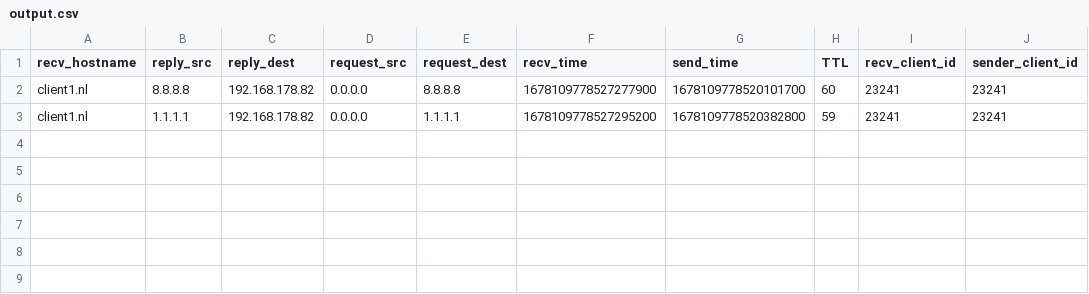
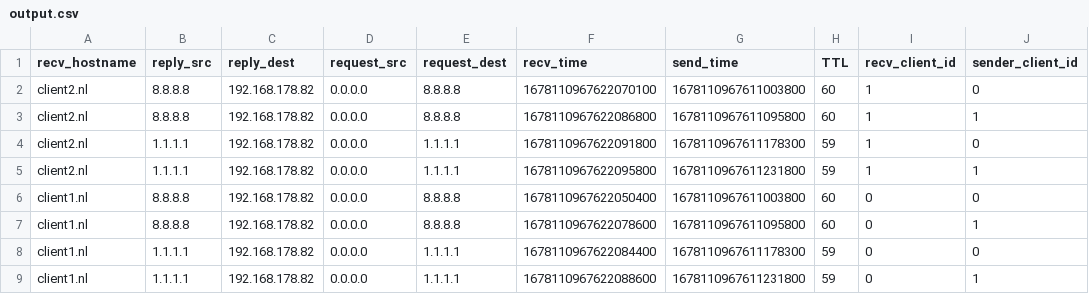
Before and after one commit to rhendriks/MAnycastR, a CSV file: data/output.csv, drawn as a sheet.

Commit message:
Implemented the assigning of unique client_ids at the controller server

```diff
--- a/data/output.csv
+++ b/data/output.csv
@@ -1,3 +1,9 @@
 recv_hostname,reply_src,reply_dest,request_src,request_dest,recv_time,send_time,TTL,recv_client_id,sender_client_id
-client1.nl,8.8.8.8,192.168.178.82,0.0.0.0,8.8.8.8,1678109778527277900,1678109778520101700,60,23241,23241
-client1.nl,1.1.1.1,192.168.178.82,0.0.0.0,1.1.1.1,1678109778527295200,1678109778520382800,59,23241,23241
+client2.nl,8.8.8.8,192.168.178.82,0.0.0.0,8.8.8.8,1678110967622070100,1678110967611003800,60,1,0
+client2.nl,8.8.8.8,192.168.178.82,0.0.0.0,8.8.8.8,1678110967622086800,1678110967611095800,60,1,1
+client2.nl,1.1.1.1,192.168.178.82,0.0.0.0,1.1.1.1,1678110967622091800,1678110967611178300,59,1,0
+client2.nl,1.1.1.1,192.168.178.82,0.0.0.0,1.1.1.1,1678110967622095800,1678110967611231800,59,1,1
+client1.nl,8.8.8.8,192.168.178.82,0.0.0.0,8.8.8.8,1678110967622050400,1678110967611003800,60,0,0
+client1.nl,8.8.8.8,192.168.178.82,0.0.0.0,8.8.8.8,1678110967622078600,1678110967611095800,60,0,1
+client1.nl,1.1.1.1,192.168.178.82,0.0.0.0,1.1.1.1,1678110967622084400,1678110967611178300,59,0,0
+client1.nl,1.1.1.1,192.168.178.82,0.0.0.0,1.1.1.1,1678110967622088600,1678110967611231800,59,0,1
```
Also changed, not shown: 1 other file.
